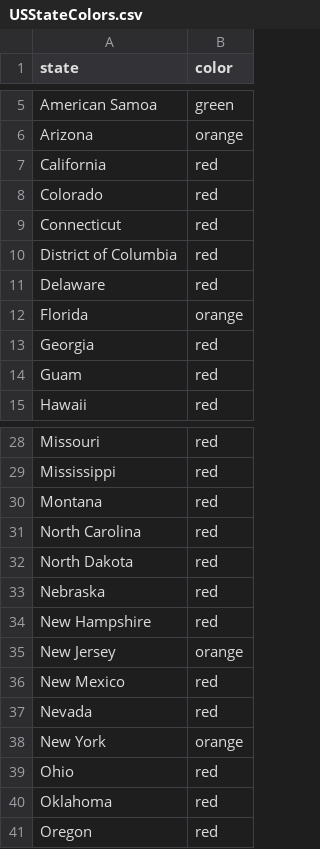
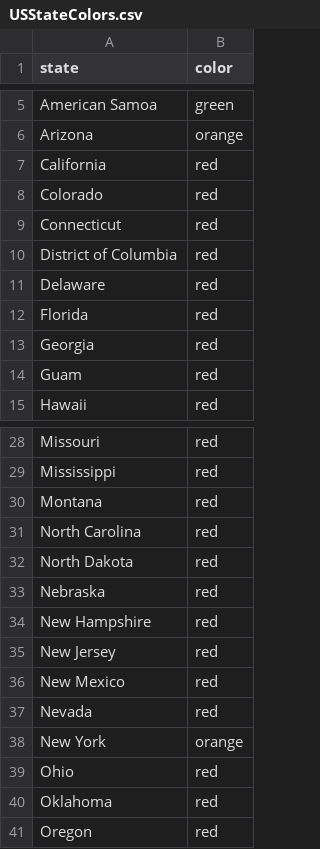
Before and after one commit to eraiyer/indiv_plots_yellow, a CSV file: USStateColors.csv, drawn as a sheet; only a part is shown, gaps mark what is left out.

```diff
--- a/USStateColors.csv
+++ b/USStateColors.csv
@@ -11,3 +11,3 @@ District of Columbia,red
 Delaware,red
-Florida,orange
+Florida,red
 Georgia,red
@@ -34,3 +34,3 @@ Nebraska,red
 New Hampshire,red
-New Jersey,orange
+New Jersey,red
 New Mexico,red
```
Also changed, not shown: result.csv, 1 other file.
